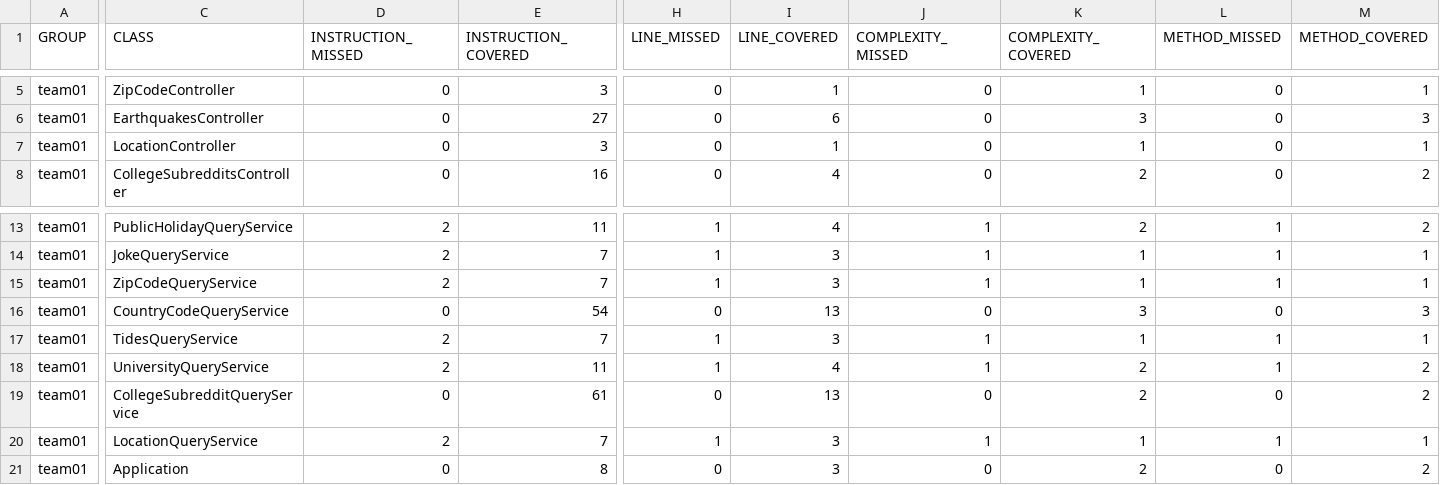
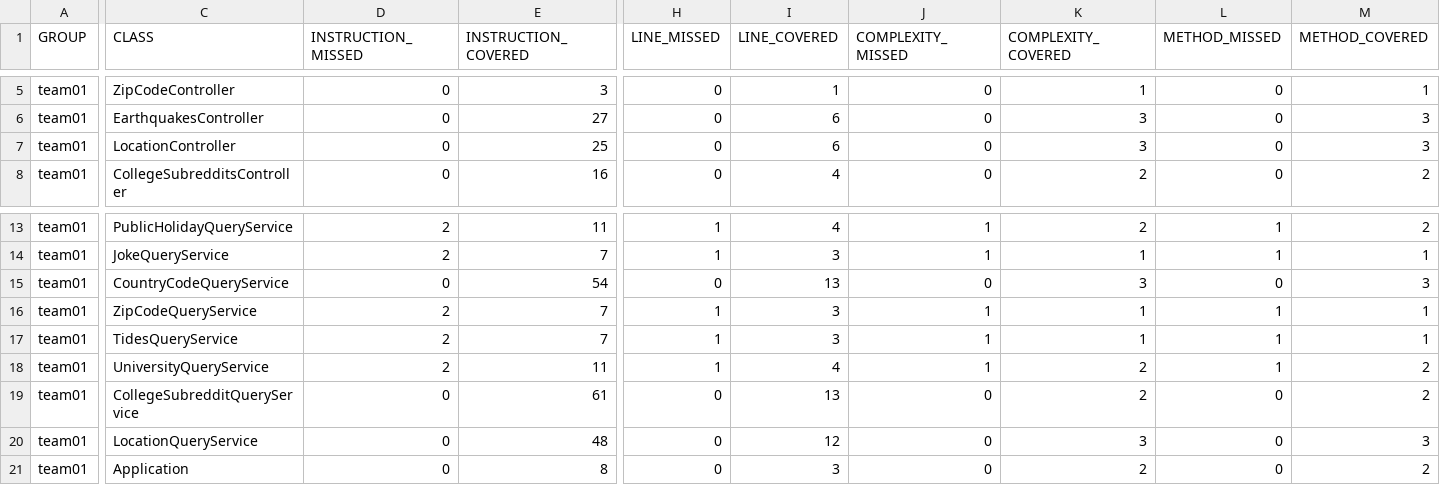
Before and after one commit to ucsb-cs156-w24/team01-w24-6pm-2, a CSV file: jacoco/jacoco.csv, drawn as a sheet; only a part is shown, gaps mark what is left out; the diff names each change by its address in the sheet, - before the commit and + after, or states it on an @@ line.

Commit message:
Deploying to gh-pages from @ ucsb-cs156-w24/team01-w24-6pm-2@c595758d14f55645e2992ead3bcac3360508522c 🚀

```diff
--- a/jacoco/jacoco.csv
+++ b/jacoco/jacoco.csv
-E7 (INSTRUCTION_COVERED): 3
+E7 (INSTRUCTION_COVERED): 25
-I7 (LINE_COVERED): 1
+I7 (LINE_COVERED): 6
-K7 (COMPLEXITY_COVERED): 1
+K7 (COMPLEXITY_COVERED): 3
-M7 (METHOD_COVERED): 1
+M7 (METHOD_COVERED): 3
@@ row 16 moved to row 15: team01 @@
-D20 (INSTRUCTION_MISSED): 2
+D20 (INSTRUCTION_MISSED): 0
-E20 (INSTRUCTION_COVERED): 7
+E20 (INSTRUCTION_COVERED): 48
-H20 (LINE_MISSED): 1
+H20 (LINE_MISSED): 0
-I20 (LINE_COVERED): 3
+I20 (LINE_COVERED): 12
-J20 (COMPLEXITY_MISSED): 1
+J20 (COMPLEXITY_MISSED): 0
-K20 (COMPLEXITY_COVERED): 1
+K20 (COMPLEXITY_COVERED): 3
-L20 (METHOD_MISSED): 1
+L20 (METHOD_MISSED): 0
-M20 (METHOD_COVERED): 1
+M20 (METHOD_COVERED): 3
```
Also changed, not shown: 11 other files.
